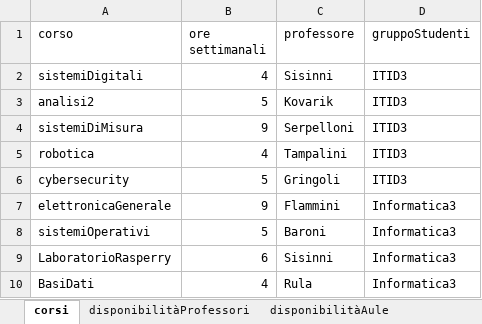
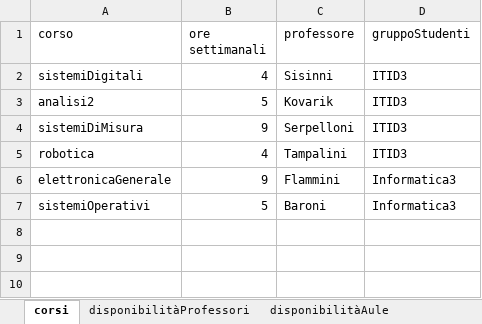
Before and after one commit to DiegoG-web/PDDL_timetableProject, an Excel workbook: application/V5/problemGeneratorDiego/timetablingTemplateDiego.xlsx, sheet corsi, drawn as a sheet; values as stored, in another font and other column widths than the file's, no borders; the diff names each change by its address in the sheet, - before the commit and + after, or states it on an @@ line.

```diff
--- a/application/V5/problemGeneratorDiego/timetablingTemplateDiego.xlsx (sheet corsi)
+++ b/application/V5/problemGeneratorDiego/timetablingTemplateDiego.xlsx (sheet corsi)
-row 6: cybersecurity | 5 | Gringoli | ITID3
-row 9: LaboratorioRasperry | 6 | Sisinni | Informatica3
-row 10: BasiDati | 4 | Rula | Informatica3
```
Also changed, not shown: sheet disponibilitàProfessori, sheet disponibilitàAule, sheet configurazione, 1 other file.
